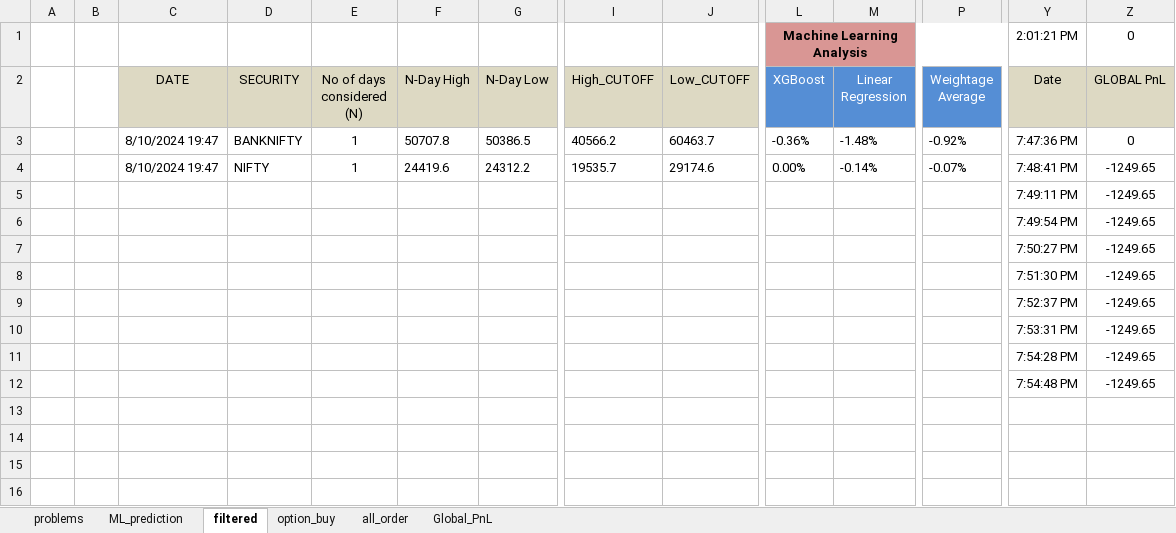
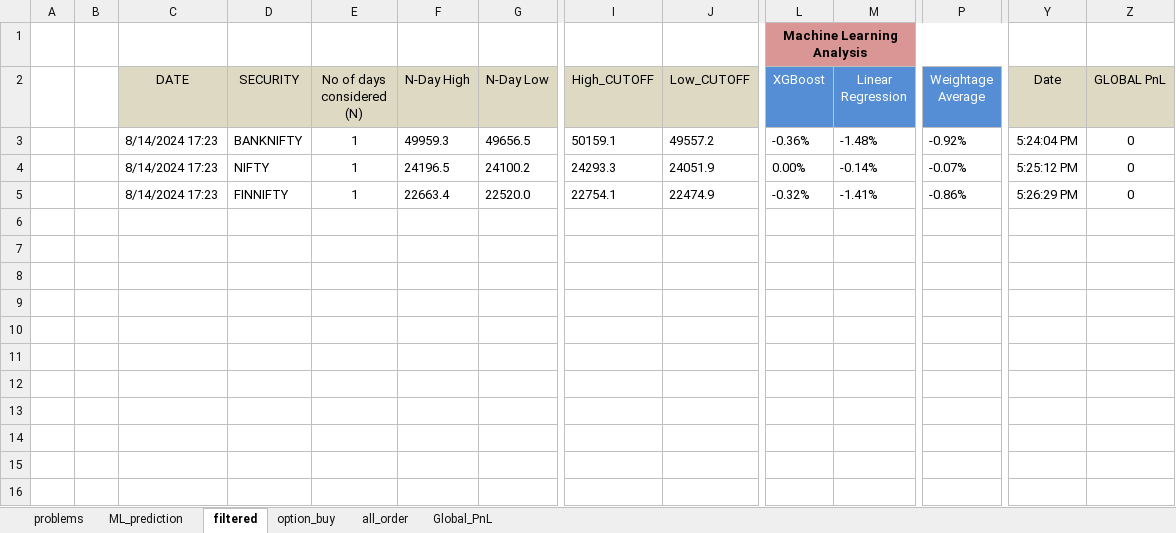
Before and after one commit to charanbirdi/option_buy_ML, an Excel workbook: AngelOne_Option_BUY.xlsx, sheet filtered, drawn as a sheet; only a part is shown, gaps mark what is left out; values as stored, in another font and other column widths than the file's, no borders; charts and pictures and conditional formats not drawn; removed rows and columns are numbered as before the commit, all else as after; rows hold the shown columns only; the diff names each change by its address in the sheet, - before the commit and + after, or states it on an @@ line.

```diff
--- a/AngelOne_Option_BUY.xlsx (sheet filtered)
+++ b/AngelOne_Option_BUY.xlsx (sheet filtered)
-row 1:  |  |  |  |  |  |  |  |  | Machine Learning Analysis |  |  | 2:01:21 PM | 0
+row 1:  |  |  |  |  |  |  |  |  | Machine Learning Analysis
-C3:C4 (DATE): 8/10/2024 19:47
+C3:C4 (DATE): 8/14/2024 17:23
-F3 (N-Day High): 50707.8
+F3 (N-Day High): 49959.3
-G3 (N-Day Low): 50386.5
+G3 (N-Day Low): 49656.5
-I3 (High_CUTOFF): 40566.2
+I3 (High_CUTOFF): 50159.1
-J3 (Low_CUTOFF): 60463.7
+J3 (Low_CUTOFF): 49557.2
-Y3 (Date): 7:47:36 PM
+Y3 (Date): 5:24:04 PM
-F4 (N-Day High): 24419.6
+F4 (N-Day High): 24196.5
-G4 (N-Day Low): 24312.2
+G4 (N-Day Low): 24100.2
-I4 (High_CUTOFF): 19535.7
+I4 (High_CUTOFF): 24293.3
-J4 (Low_CUTOFF): 29174.6
+J4 (Low_CUTOFF): 24051.9
-Y4 (Date): 7:48:41 PM
+Y4 (Date): 5:25:12 PM
-Z4 (GLOBAL PnL): -1249.65
+Z4 (GLOBAL PnL): 0
-row 5:  |  |  |  |  |  |  |  |  |  |  |  | 7:49:11 PM | -1249.65
+row 5:  |  | 8/14/2024 17:23 | FINNIFTY | 1 | 22663.4 | 22520.0 | 22754.1 | 22474.9 | -0.32% | -1.41% | -0.86% | 5:26:29 PM | 0
-row 6:  |  |  |  |  |  |  |  |  |  |  |  | 7:49:54 PM | -1249.65
+row 6: (empty)
-row 7:  |  |  |  |  |  |  |  |  |  |  |  | 7:50:27 PM | -1249.65
+row 7: (empty)
-row 8:  |  |  |  |  |  |  |  |  |  |  |  | 7:51:30 PM | -1249.65
+row 8: (empty)
-row 9:  |  |  |  |  |  |  |  |  |  |  |  | 7:52:37 PM | -1249.65
+row 9: (empty)
-row 10:  |  |  |  |  |  |  |  |  |  |  |  | 7:53:31 PM | -1249.65
+row 10: (empty)
-row 11:  |  |  |  |  |  |  |  |  |  |  |  | 7:54:28 PM | -1249.65
+row 11: (empty)
-row 12:  |  |  |  |  |  |  |  |  |  |  |  | 7:54:48 PM | -1249.65
+row 12: (empty)
```
Also changed, not shown: sheet all_order, sheet option_buy, sheet Global_PnL, formulas that keep their value, charts or pictures, 6 other files.
